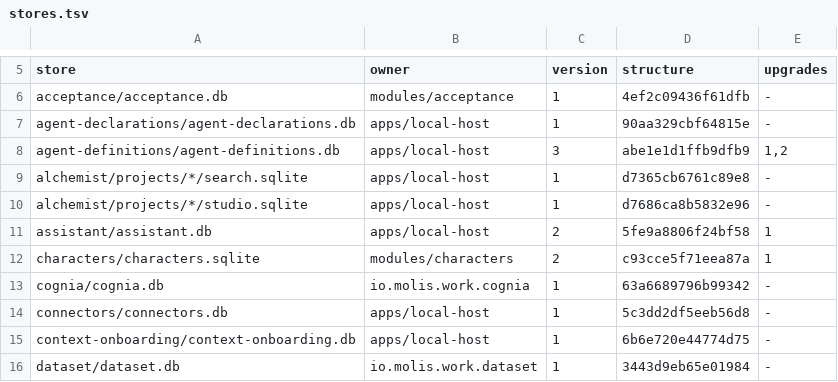
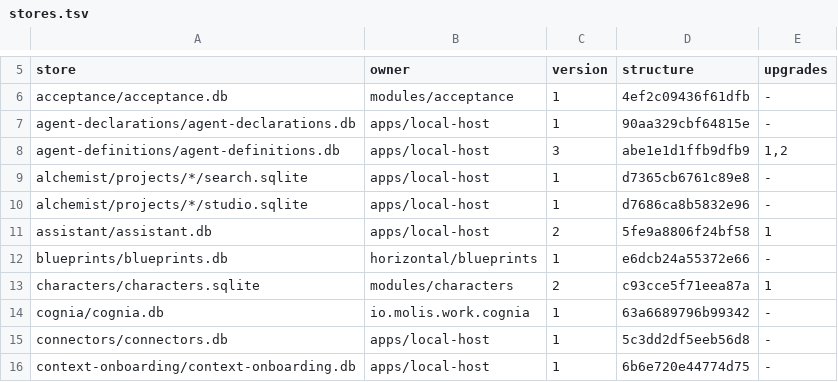
Before and after one commit to molis-ai/molis-work, a TSV file: tooling/gates/schemas/stores.tsv, drawn as a sheet; only a part is shown, gaps mark what is left out; the shorter side is filled out with more unchanged rows.

```diff
--- a/tooling/gates/schemas/stores.tsv
+++ b/tooling/gates/schemas/stores.tsv
@@ -11,2 +11,3 @@ alchemist/projects/*/studio.sqlite	apps/local-host	1	d7686ca8b5832e96	-
 assistant/assistant.db	apps/local-host	2	5fe9a8806f24bf58	1
+blueprints/blueprints.db	horizontal/blueprints	1	e6dcb24a55372e66	-
 characters/characters.sqlite	modules/characters	2	c93cce5f71eea87a	1
```
Also changed, not shown: tooling/gates/actions/host-actions.tsv, 53 other files.
